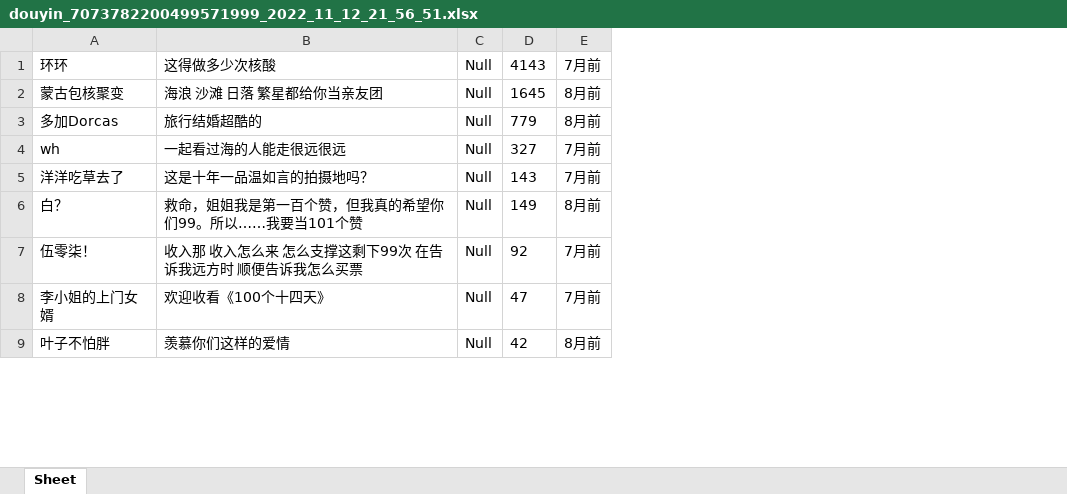
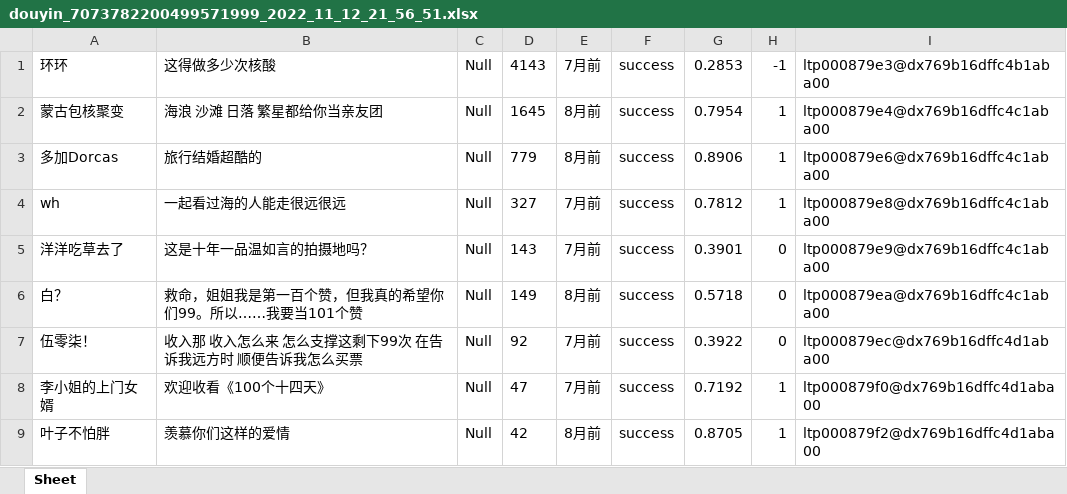
Before and after one commit to azanghai/2Round_data_redo_LiJianRong, an Excel workbook: raw_data/douyin_raw_data/douyin_data/douyin_7073782200499571999_2022_11_12_21_56_51.xlsx, sheet Sheet, drawn as a sheet; only a part is shown; values as stored, in another font and other column widths than the file's, no borders; the diff names each change by its address in the sheet, - before the commit and + after, or states it on an @@ line.

```diff
--- a/raw_data/douyin_raw_data/douyin_data/douyin_7073782200499571999_2022_11_12_21_56_51.xlsx (sheet Sheet)
+++ b/raw_data/douyin_raw_data/douyin_data/douyin_7073782200499571999_2022_11_12_21_56_51.xlsx (sheet Sheet)
+column F, rows 1-9: all success
+column G, rows 1-9: 0.2853 | 0.7954 | 0.8906 | 0.7812 | 0.3901 | 0.5718 | 0.3922 | 0.7192 | 0.8705
+column H, rows 1-9: -1 | 1 | 1 | 1 | 0 | 0 | 0 | 1 | 1
+column I, rows 1-9: ltp000879e3@dx769b16dffc4b1aba00 | ltp000879e4@dx769b16dffc4c1aba00 | ltp000879e6@dx769b16dffc4c1aba00 | ltp000879e8@dx769b16dffc4c1aba00 | ltp000879e9@dx769b16dffc4c1aba00 | ltp000879ea@dx769b16dffc4c1aba00 | ltp000879ec@dx769b16dffc4d1aba00 | ltp000879f0@dx769b16dffc4d1aba00 | ltp000879f2@dx769b16dffc4d1aba00
```
Also changed, not shown: 18 other files.
